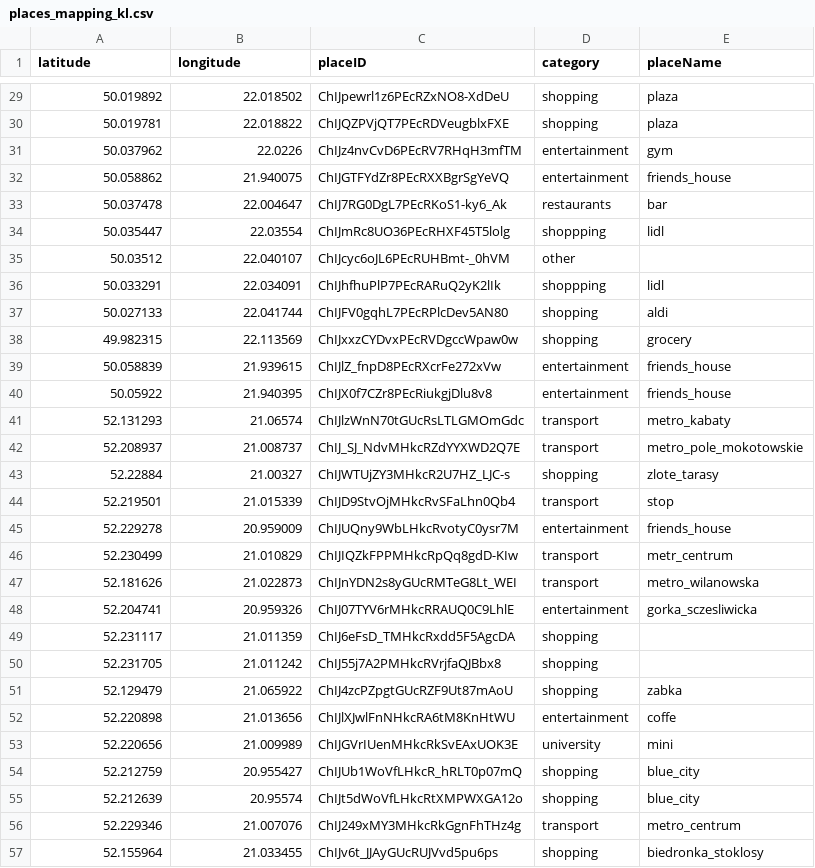
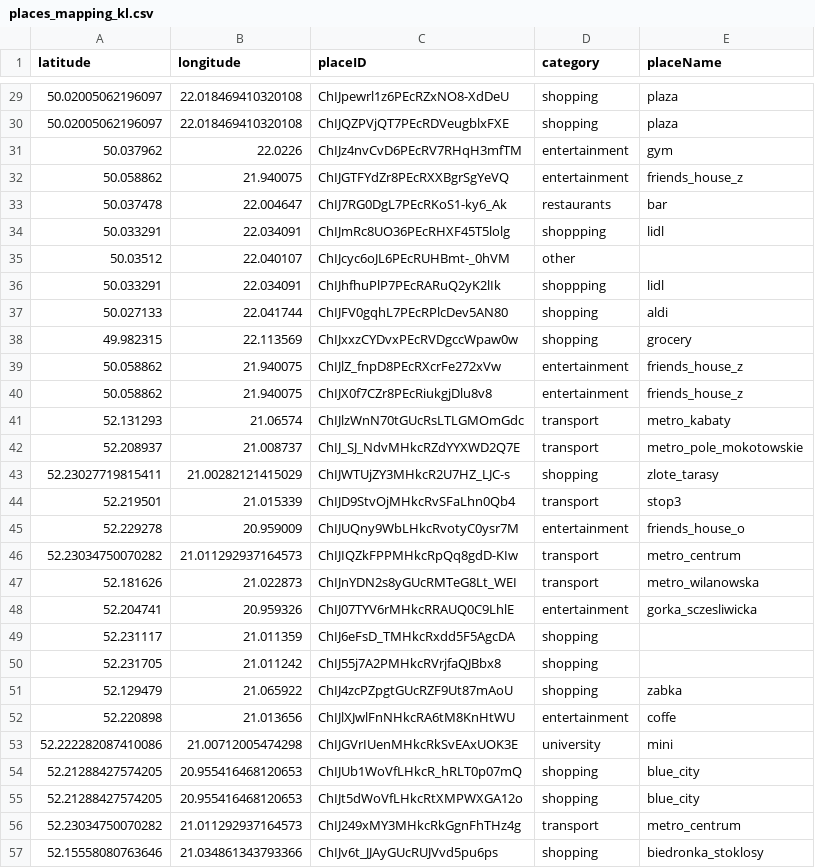
Before and after one commit to DuboisJozef/Twd_projekt_2, a CSV file: twd_proj_2/data/places_mapping_kl.csv, drawn as a sheet; only a part is shown, gaps mark what is left out; the diff covers the shown part only.

```diff
--- a/twd_proj_2/data/places_mapping_kl.csv
+++ b/twd_proj_2/data/places_mapping_kl.csv
@@ -29,7 +29,7 @@ latitude,longitude,placeID,category,placeName
-50.019892,22.018502,ChIJpewrl1z6PEcRZxNO8-XdDeU,shopping,plaza
-50.019781,22.018822,ChIJQZPVjQT7PEcRDVeugblxFXE,shopping,plaza
+50.02005062196097,22.018469410320108,ChIJpewrl1z6PEcRZxNO8-XdDeU,shopping,plaza
+50.02005062196097,22.018469410320108,ChIJQZPVjQT7PEcRDVeugblxFXE,shopping,plaza
 50.037962,22.0226,ChIJz4nvCvD6PEcRV7RHqH3mfTM,entertainment,gym
-50.058862,21.940075,ChIJGTFYdZr8PEcRXXBgrSgYeVQ,entertainment,friends_house
+50.058862,21.940075,ChIJGTFYdZr8PEcRXXBgrSgYeVQ,entertainment,friends_house_z
 50.037478,22.004647,ChIJ7RG0DgL7PEcRKoS1-ky6_Ak,restaurants,bar
-50.035447,22.03554,ChIJmRc8UO36PEcRHXF45T5lolg,shoppping,lidl
+50.033291,22.034091,ChIJmRc8UO36PEcRHXF45T5lolg,shoppping,lidl
 50.03512,22.040107,ChIJcyc6oJL6PEcRUHBmt-_0hVM,other
@@ -38,10 +38,10 @@ latitude,longitude,placeID,category,placeName
 49.982315,22.113569,ChIJxxzCYDvxPEcRVDgccWpaw0w,shopping,grocery
-50.058839,21.939615,ChIJlZ_fnpD8PEcRXcrFe272xVw,entertainment,friends_house
-50.05922,21.940395,ChIJX0f7CZr8PEcRiukgjDlu8v8,entertainment,friends_house
+50.058862,21.940075,ChIJlZ_fnpD8PEcRXcrFe272xVw,entertainment,friends_house_z
+50.058862,21.940075,ChIJX0f7CZr8PEcRiukgjDlu8v8,entertainment,friends_house_z
 52.131293,21.06574,ChIJlzWnN70tGUcRsLTLGMOmGdc,transport,metro_kabaty
 52.208937,21.008737,ChIJ_SJ_NdvMHkcRZdYYXWD2Q7E,transport,metro_pole_mokotowskie
-52.22884,21.00327,ChIJWTUjZY3MHkcR2U7HZ_LJC-s,shopping,zlote_tarasy
-52.219501,21.015339,ChIJD9StvOjMHkcRvSFaLhn0Qb4,transport,stop
-52.229278,20.959009,ChIJUQny9WbLHkcRvotyC0ysr7M,entertainment,friends_house
-52.230499,21.010829,ChIJIQZkFPPMHkcRpQq8gdD-KIw,transport,metr_centrum
+52.23027719815411,21.00282121415029,ChIJWTUjZY3MHkcR2U7HZ_LJC-s,shopping,zlote_tarasy
+52.219501,21.015339,ChIJD9StvOjMHkcRvSFaLhn0Qb4,transport,stop3
+52.229278,20.959009,ChIJUQny9WbLHkcRvotyC0ysr7M,entertainment,friends_house_o
+52.23034750070282,21.011292937164573,ChIJIQZkFPPMHkcRpQq8gdD-KIw,transport,metro_centrum
 52.181626,21.022873,ChIJnYDN2s8yGUcRMTeG8Lt_WEI,transport,metro_wilanowska
@@ -52,6 +52,6 @@ latitude,longitude,placeID,category,placeName
 52.220898,21.013656,ChIJlXJwlFnNHkcRA6tM8KnHtWU,entertainment,coffe
-52.220656,21.009989,ChIJGVrIUenMHkcRkSvEAxUOK3E,university,mini
-52.212759,20.955427,ChIJUb1WoVfLHkcR_hRLT0p07mQ,shopping,blue_city
-52.212639,20.95574,ChIJt5dWoVfLHkcRtXMPWXGA12o,shopping,blue_city
-52.229346,21.007076,ChIJ249xMY3MHkcRkGgnFhTHz4g,transport,metro_centrum
-52.155964,21.033455,ChIJv6t_JJAyGUcRUJVvd5pu6ps,shopping,biedronka_stoklosy
+52.222282087410086,21.00712005474298,ChIJGVrIUenMHkcRkSvEAxUOK3E,university,mini
+52.21288427574205,20.955416468120653,ChIJUb1WoVfLHkcR_hRLT0p07mQ,shopping,blue_city
+52.21288427574205,20.955416468120653,ChIJt5dWoVfLHkcRtXMPWXGA12o,shopping,blue_city
+52.23034750070282,21.011292937164573,ChIJ249xMY3MHkcRkGgnFhTHz4g,transport,metro_centrum
+52.15558080763646,21.034861343793366,ChIJv6t_JJAyGUcRUJVvd5pu6ps,shopping,biedronka_stoklosy
```
Also changed, not shown: 28 edited cells elsewhere in this file, 5 other files.
